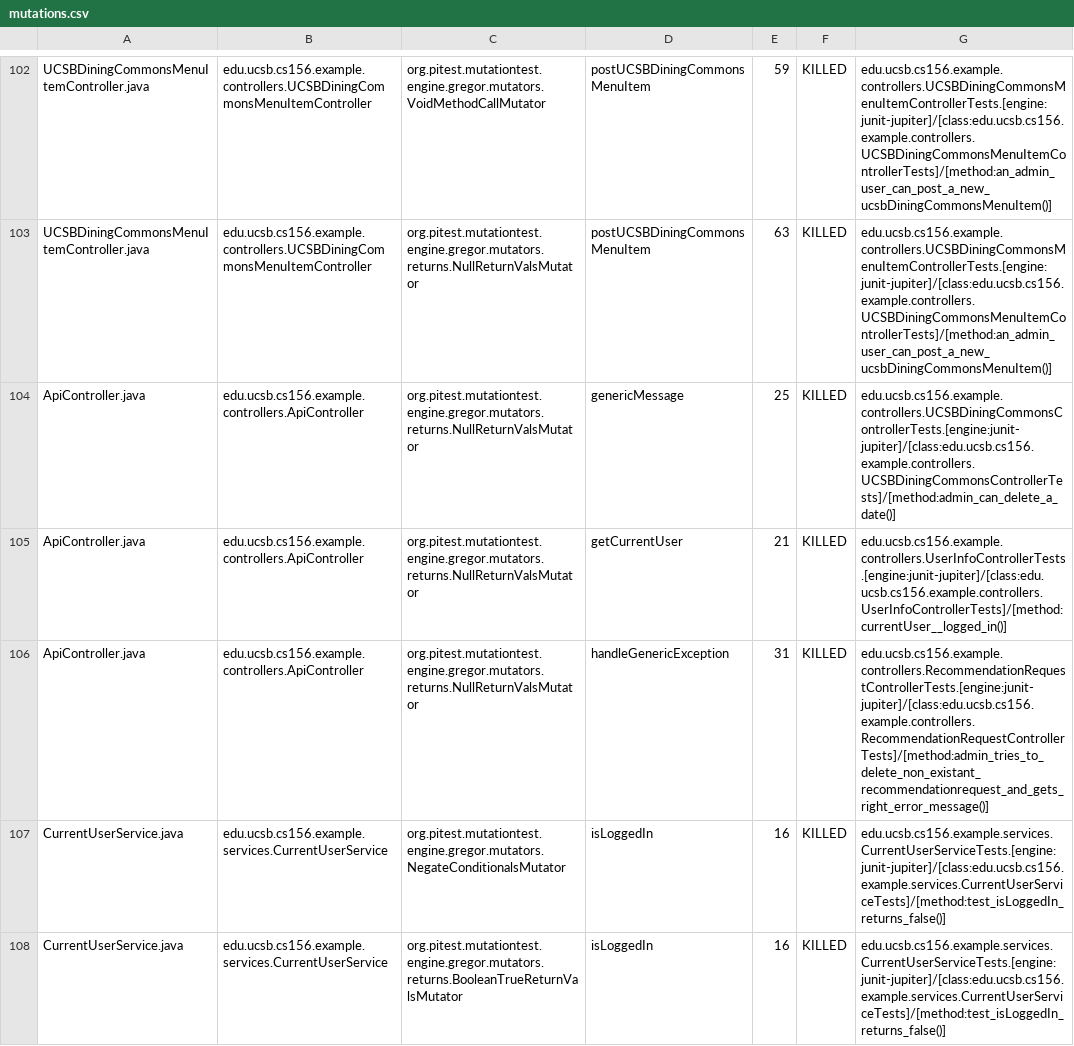
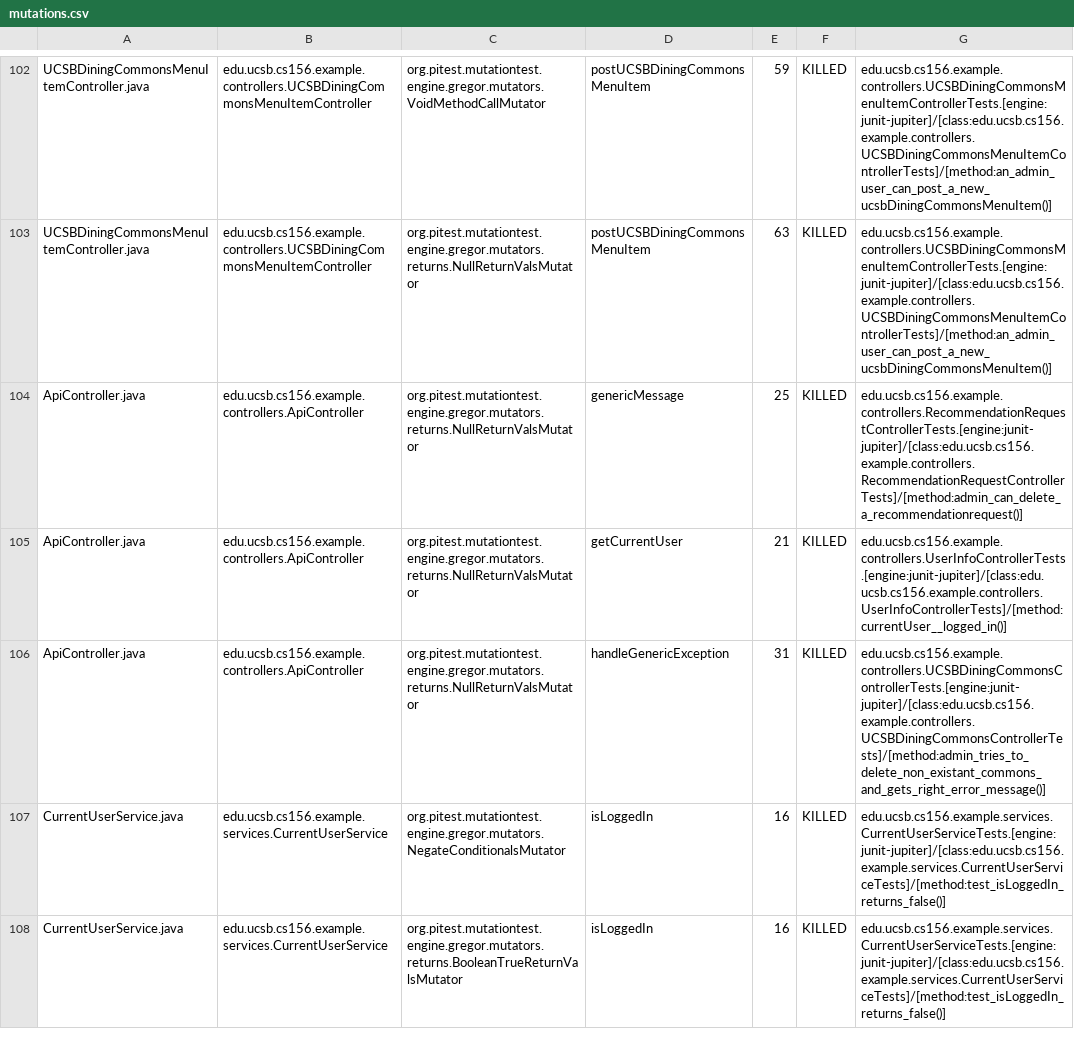
Before and after one commit to ucsb-cs156-s24/team02-s24-4pm-5, a CSV file: prs/63/pitest/mutations.csv, drawn as a sheet; only a part is shown, gaps mark what is left out.

Commit message:
Deploying to gh-pages from @ ucsb-cs156-s24/team02-s24-4pm-5@edad7ec8e54eb5e653864f5a750bdc3f92a3080a 🚀

```diff
--- a/prs/63/pitest/mutations.csv
+++ b/prs/63/pitest/mutations.csv
@@ -103,5 +103,5 @@ UCSBDiningCommonsMenuItemController.java,edu.ucsb.cs156.example.controllers.UCSB
 UCSBDiningCommonsMenuItemController.java,edu.ucsb.cs156.example.controllers.UCSBDiningCommonsMenuItemController,org.pitest.mutationtest.engine.gregor.mutators.returns.NullReturnValsMutator,postUCSBDiningCommonsMenuItem,63,KILLED,edu.ucsb.cs156.example.controllers.UCSBDiningCommonsMenuItemControllerTests.[engine:junit-jupiter]/[class:edu.ucsb.cs156.example.controllers.UCSBDiningCommonsMenuItemControllerTests]/[method:an_admin_user_can_post_a_new_ucsbDiningCommonsMenuItem()]
-ApiController.java,edu.ucsb.cs156.example.controllers.ApiController,org.pitest.mutationtest.engine.gregor.mutators.returns.NullReturnValsMutator,genericMessage,25,KILLED,edu.ucsb.cs156.example.controllers.UCSBDiningCommonsControllerTests.[engine:junit-jupiter]/[class:edu.ucsb.cs156.example.controllers.UCSBDiningCommonsControllerTests]/[method:admin_can_delete_a_date()]
+ApiController.java,edu.ucsb.cs156.example.controllers.ApiController,org.pitest.mutationtest.engine.gregor.mutators.returns.NullReturnValsMutator,genericMessage,25,KILLED,edu.ucsb.cs156.example.controllers.RecommendationRequestControllerTests.[engine:junit-jupiter]/[class:edu.ucsb.cs156.example.controllers.RecommendationRequestControllerTests]/[method:admin_can_delete_a_recommendationrequest()]
 ApiController.java,edu.ucsb.cs156.example.controllers.ApiController,org.pitest.mutationtest.engine.gregor.mutators.returns.NullReturnValsMutator,getCurrentUser,21,KILLED,edu.ucsb.cs156.example.controllers.UserInfoControllerTests.[engine:junit-jupiter]/[class:edu.ucsb.cs156.example.controllers.UserInfoControllerTests]/[method:currentUser__logged_in()]
-ApiController.java,edu.ucsb.cs156.example.controllers.ApiController,org.pitest.mutationtest.engine.gregor.mutators.returns.NullReturnValsMutator,handleGenericException,31,KILLED,edu.ucsb.cs156.example.controllers.RecommendationRequestControllerTests.[engine:junit-jupiter]/[class:edu.ucsb.cs156.example.controllers.RecommendationRequestControllerTests]/[method:admin_tries_to_delete_non_existant_recommendationrequest_and_gets_right_error_message()]
+ApiController.java,edu.ucsb.cs156.example.controllers.ApiController,org.pitest.mutationtest.engine.gregor.mutators.returns.NullReturnValsMutator,handleGenericException,31,KILLED,edu.ucsb.cs156.example.controllers.UCSBDiningCommonsControllerTests.[engine:junit-jupiter]/[class:edu.ucsb.cs156.example.controllers.UCSBDiningCommonsControllerTests]/[method:admin_tries_to_delete_non_existant_commons_and_gets_right_error_message()]
 CurrentUserService.java,edu.ucsb.cs156.example.services.CurrentUserService,org.pitest.mutationtest.engine.gregor.mutators.NegateConditionalsMutator,isLoggedIn,16,KILLED,edu.ucsb.cs156.example.services.CurrentUserServiceTests.[engine:junit-jupiter]/[class:edu.ucsb.cs156.example.services.CurrentUserServiceTests]/[method:test_isLoggedIn_returns_false()]
```
Also changed, not shown: 15 other files.
